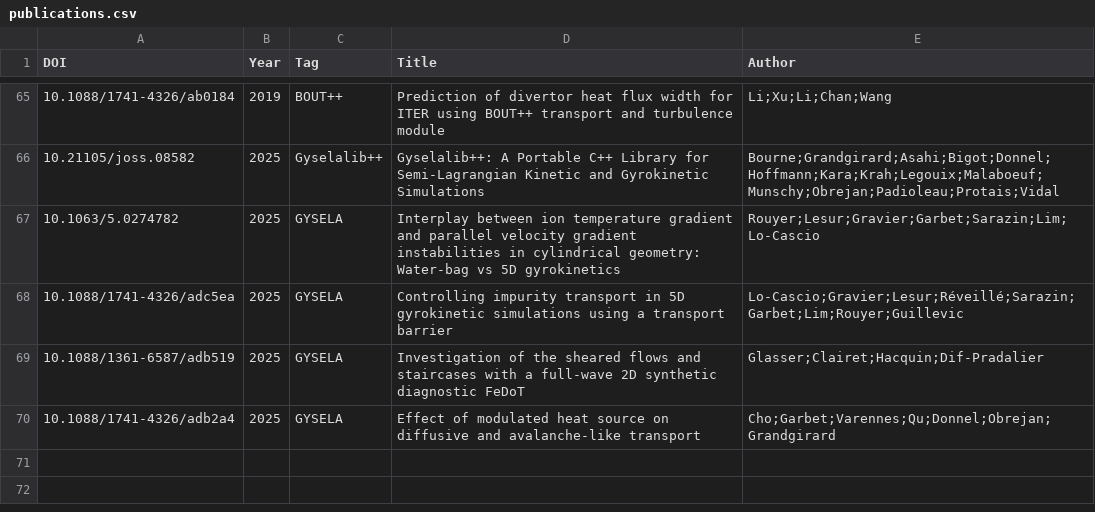
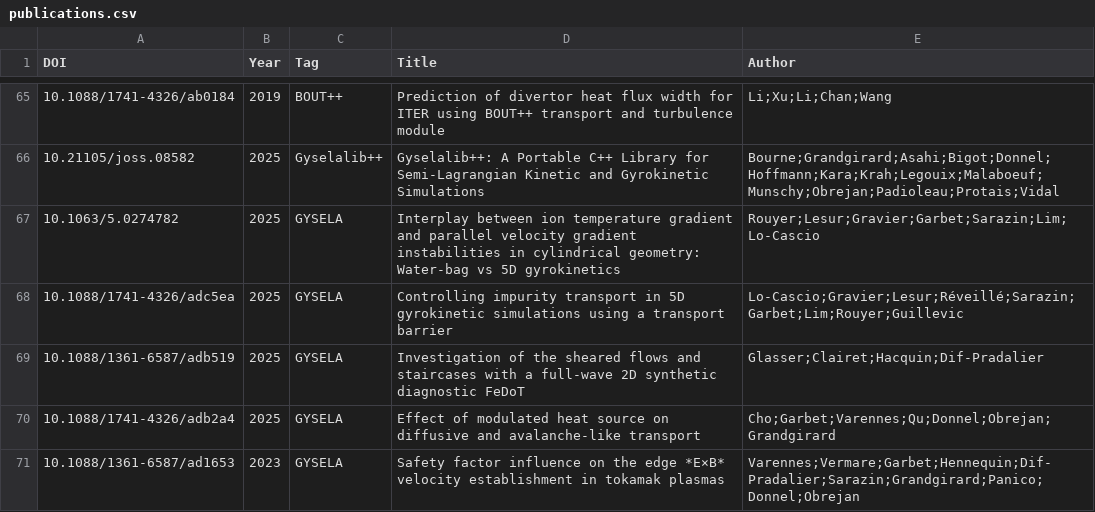
Before and after one commit to yhu1729/FusionArena, a CSV file: data/publications.csv, drawn as a sheet; only a part is shown, gaps mark what is left out.

```diff
--- a/data/publications.csv
+++ b/data/publications.csv
@@ -70 +70,2 @@ DOI,Year,Tag,Title,Author
 10.1088/1741-4326/adb2a4,2025,GYSELA,Effect of modulated heat source on diffusive and avalanche-like transport,Cho;Garbet;Varennes;Qu;Donnel;Obrejan;Grandgirard
+10.1088/1361-6587/ad1653,2023,GYSELA,Safety factor influence on the edge *E×B* velocity establishment in tokamak plasmas,Varennes;Vermare;Garbet;Hennequin;Dif-Pradalier;Sarazin;Grandgirard;Panico;Donnel;Obrejan
```
Also changed, not shown: 2 other files.
